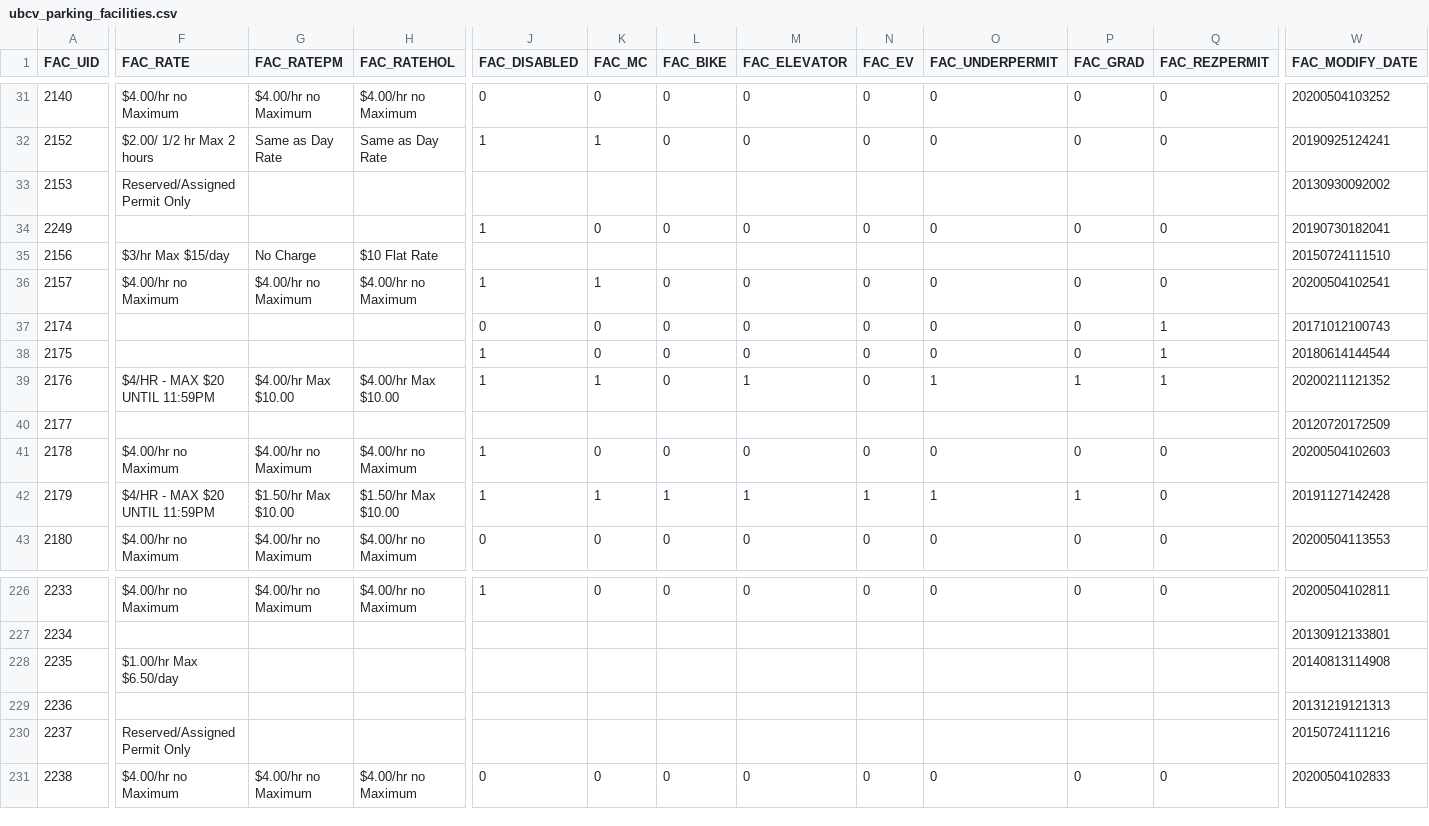
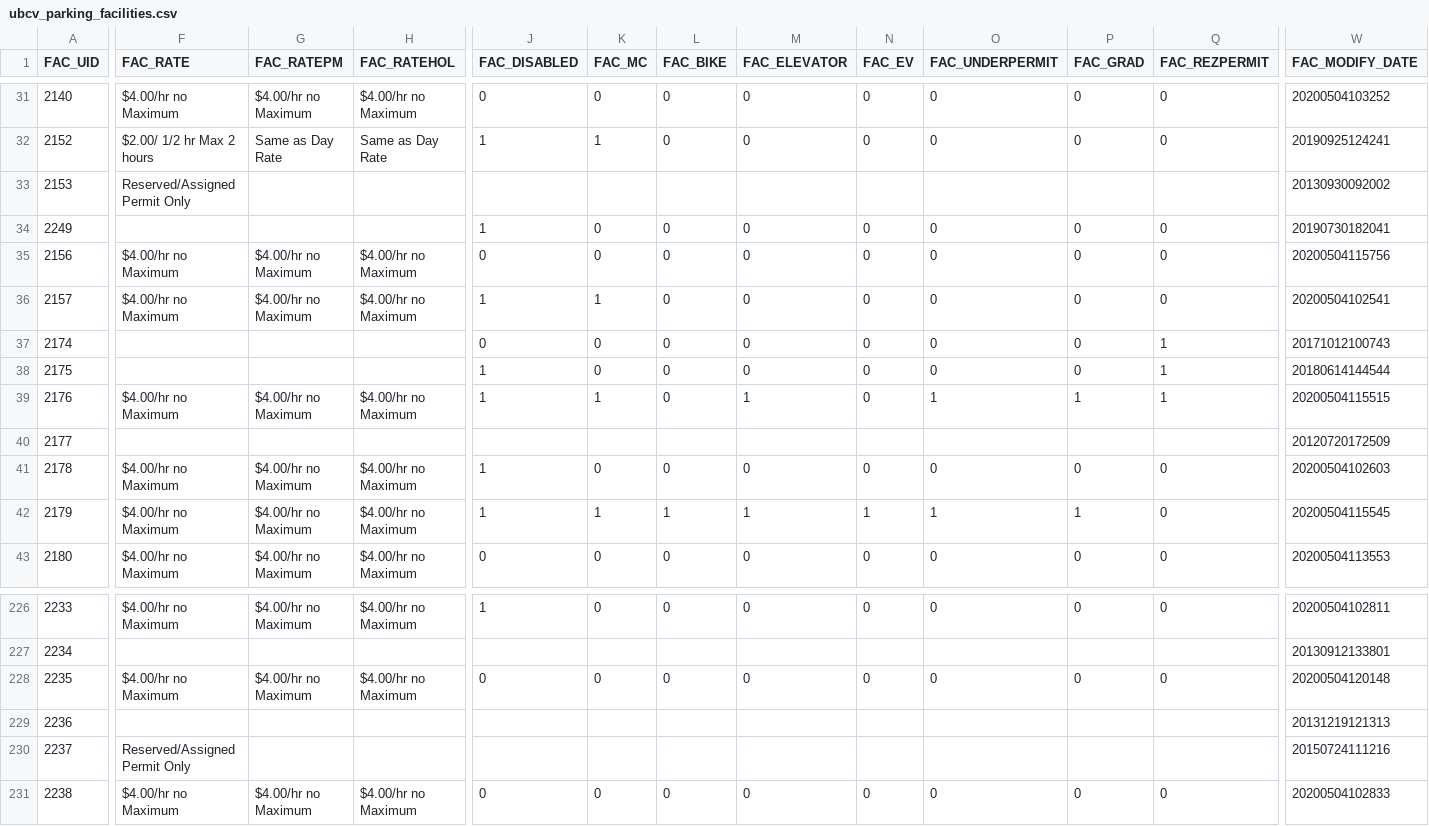
Before and after one commit to UBCGeodata/ubcv-parking, a CSV file: csv/ubcv_parking_facilities.csv, drawn as a sheet; only a part is shown, gaps mark what is left out; the diff covers the shown part only; the diff names each change by its address in the sheet, - before the commit and + after, or states it on an @@ line.

```diff
--- a/csv/ubcv_parking_facilities.csv
+++ b/csv/ubcv_parking_facilities.csv
-F35 (FAC_RATE): $3/hr Max $15/day
+F35 (FAC_RATE): $4.00/hr no Maximum
-G35 (FAC_RATEPM): No Charge
+G35 (FAC_RATEPM): $4.00/hr no Maximum
-H35 (FAC_RATEHOL): $10 Flat Rate
+H35 (FAC_RATEHOL): $4.00/hr no Maximum
-J35 (FAC_DISABLED): (empty)
+J35 (FAC_DISABLED): 0
-K35 (FAC_MC): (empty)
+K35 (FAC_MC): 0
-L35 (FAC_BIKE): (empty)
+L35 (FAC_BIKE): 0
-M35 (FAC_ELEVATOR): (empty)
+M35 (FAC_ELEVATOR): 0
-N35 (FAC_EV): (empty)
+N35 (FAC_EV): 0
-O35 (FAC_UNDERPERMIT): (empty)
+O35 (FAC_UNDERPERMIT): 0
-P35 (FAC_GRAD): (empty)
+P35 (FAC_GRAD): 0
-Q35 (FAC_REZPERMIT): (empty)
+Q35 (FAC_REZPERMIT): 0
-W35 (FAC_MODIFY_DATE): 20150724111510
+W35 (FAC_MODIFY_DATE): 20200504115756
-F39 (FAC_RATE): $4/HR - MAX $20 UNTIL 11:59PM
+F39 (FAC_RATE): $4.00/hr no Maximum
-G39 (FAC_RATEPM): $4.00/hr Max $10.00
+G39 (FAC_RATEPM): $4.00/hr no Maximum
-H39 (FAC_RATEHOL): $4.00/hr Max $10.00
+H39 (FAC_RATEHOL): $4.00/hr no Maximum
-W39 (FAC_MODIFY_DATE): 20200211121352
+W39 (FAC_MODIFY_DATE): 20200504115515
-F42 (FAC_RATE): $4/HR - MAX $20 UNTIL 11:59PM
+F42 (FAC_RATE): $4.00/hr no Maximum
-G42 (FAC_RATEPM): $1.50/hr Max $10.00
+G42 (FAC_RATEPM): $4.00/hr no Maximum
-H42 (FAC_RATEHOL): $1.50/hr Max $10.00
+H42 (FAC_RATEHOL): $4.00/hr no Maximum
-W42 (FAC_MODIFY_DATE): 20191127142428
+W42 (FAC_MODIFY_DATE): 20200504115545
-F228 (FAC_RATE): $1.00/hr Max $6.50/day
+F228 (FAC_RATE): $4.00/hr no Maximum
-G228 (FAC_RATEPM): (empty)
+G228 (FAC_RATEPM): $4.00/hr no Maximum
-H228 (FAC_RATEHOL): (empty)
+H228 (FAC_RATEHOL): $4.00/hr no Maximum
-J228 (FAC_DISABLED): (empty)
+J228 (FAC_DISABLED): 0
-K228 (FAC_MC): (empty)
+K228 (FAC_MC): 0
-L228 (FAC_BIKE): (empty)
+L228 (FAC_BIKE): 0
-M228 (FAC_ELEVATOR): (empty)
+M228 (FAC_ELEVATOR): 0
-N228 (FAC_EV): (empty)
+N228 (FAC_EV): 0
-O228 (FAC_UNDERPERMIT): (empty)
+O228 (FAC_UNDERPERMIT): 0
-P228 (FAC_GRAD): (empty)
+P228 (FAC_GRAD): 0
-Q228 (FAC_REZPERMIT): (empty)
+Q228 (FAC_REZPERMIT): 0
-W228 (FAC_MODIFY_DATE): 20140813114908
+W228 (FAC_MODIFY_DATE): 20200504120148
```
Also changed, not shown: 110 edited cells elsewhere in this file, 2 other files.
